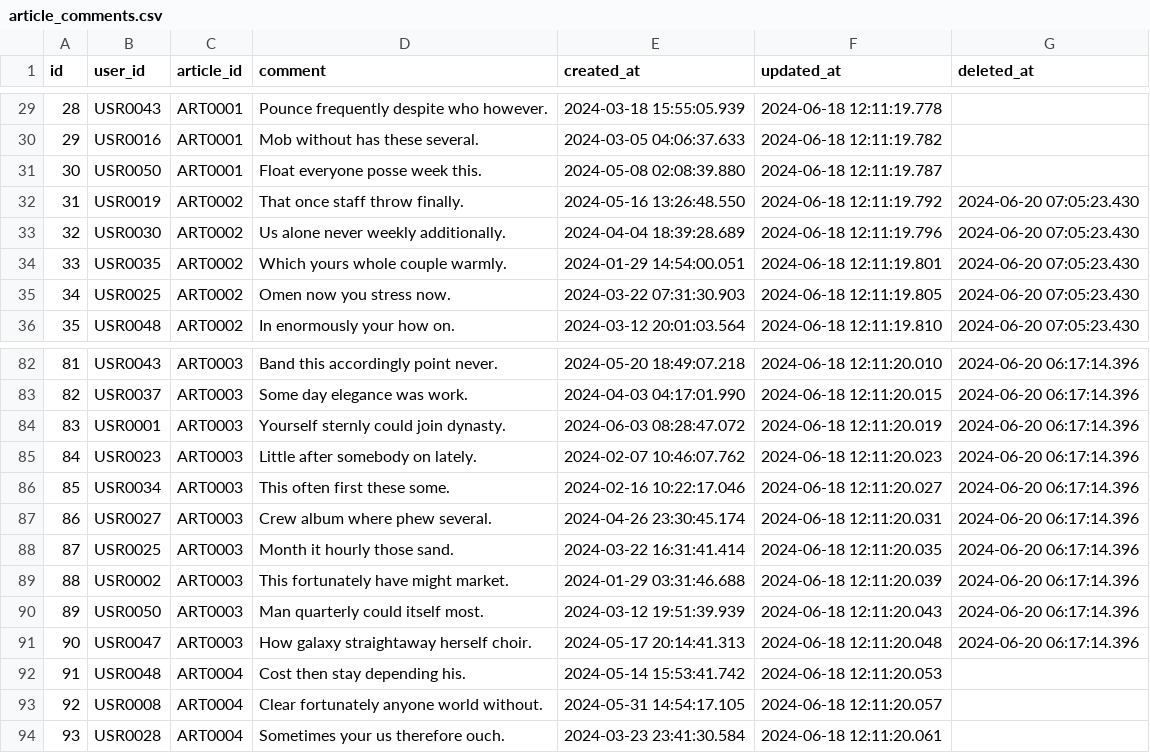
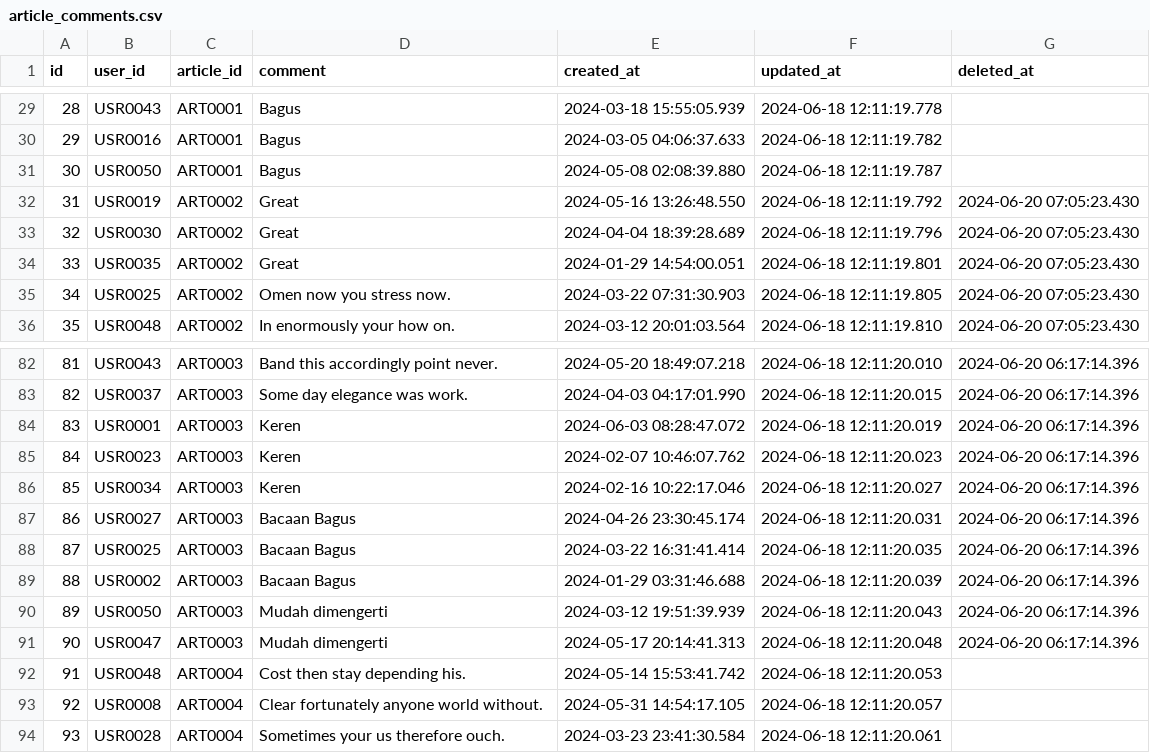
Before and after one commit to RECYTHNG/recything-de, a CSV file: data_database/article_comments.csv, drawn as a sheet; only a part is shown, gaps mark what is left out; the diff covers the shown part only.

```diff
--- a/data_database/article_comments.csv
+++ b/data_database/article_comments.csv
@@ -29,7 +29,7 @@ id,user_id,article_id,comment,created_at,updated_at,deleted_at
-28,USR0043,ART0001,Pounce frequently despite who however.,2024-03-18 15:55:05.939,2024-06-18 12:11:19.778,
-29,USR0016,ART0001,Mob without has these several.,2024-03-05 04:06:37.633,2024-06-18 12:11:19.782,
-30,USR0050,ART0001,Float everyone posse week this.,2024-05-08 02:08:39.880,2024-06-18 12:11:19.787,
-31,USR0019,ART0002,That once staff throw finally.,2024-05-16 13:26:48.550,2024-06-18 12:11:19.792,2024-06-20 07:05:23.430
-32,USR0030,ART0002,Us alone never weekly additionally.,2024-04-04 18:39:28.689,2024-06-18 12:11:19.796,2024-06-20 07:05:23.430
-33,USR0035,ART0002,Which yours whole couple warmly.,2024-01-29 14:54:00.051,2024-06-18 12:11:19.801,2024-06-20 07:05:23.430
+28,USR0043,ART0001,Bagus,2024-03-18 15:55:05.939,2024-06-18 12:11:19.778,
+29,USR0016,ART0001,Bagus,2024-03-05 04:06:37.633,2024-06-18 12:11:19.782,
+30,USR0050,ART0001,Bagus,2024-05-08 02:08:39.880,2024-06-18 12:11:19.787,
+31,USR0019,ART0002,Great,2024-05-16 13:26:48.550,2024-06-18 12:11:19.792,2024-06-20 07:05:23.430
+32,USR0030,ART0002,Great,2024-04-04 18:39:28.689,2024-06-18 12:11:19.796,2024-06-20 07:05:23.430
+33,USR0035,ART0002,Great,2024-01-29 14:54:00.051,2024-06-18 12:11:19.801,2024-06-20 07:05:23.430
 34,USR0025,ART0002,Omen now you stress now.,2024-03-22 07:31:30.903,2024-06-18 12:11:19.805,2024-06-20 07:05:23.430
@@ -83,10 +83,10 @@ id,user_id,article_id,comment,created_at,updated_at,deleted_at
 82,USR0037,ART0003,Some day elegance was work.,2024-04-03 04:17:01.990,2024-06-18 12:11:20.015,2024-06-20 06:17:14.396
-83,USR0001,ART0003,Yourself sternly could join dynasty.,2024-06-03 08:28:47.072,2024-06-18 12:11:20.019,2024-06-20 06:17:14.396
-84,USR0023,ART0003,Little after somebody on lately.,2024-02-07 10:46:07.762,2024-06-18 12:11:20.023,2024-06-20 06:17:14.396
-85,USR0034,ART0003,This often first these some.,2024-02-16 10:22:17.046,2024-06-18 12:11:20.027,2024-06-20 06:17:14.396
-86,USR0027,ART0003,Crew album where phew several.,2024-04-26 23:30:45.174,2024-06-18 12:11:20.031,2024-06-20 06:17:14.396
-87,USR0025,ART0003,Month it hourly those sand.,2024-03-22 16:31:41.414,2024-06-18 12:11:20.035,2024-06-20 06:17:14.396
-88,USR0002,ART0003,This fortunately have might market.,2024-01-29 03:31:46.688,2024-06-18 12:11:20.039,2024-06-20 06:17:14.396
-89,USR0050,ART0003,Man quarterly could itself most.,2024-03-12 19:51:39.939,2024-06-18 12:11:20.043,2024-06-20 06:17:14.396
-90,USR0047,ART0003,How galaxy straightaway herself choir.,2024-05-17 20:14:41.313,2024-06-18 12:11:20.048,2024-06-20 06:17:14.396
+83,USR0001,ART0003,Keren,2024-06-03 08:28:47.072,2024-06-18 12:11:20.019,2024-06-20 06:17:14.396
+84,USR0023,ART0003,Keren,2024-02-07 10:46:07.762,2024-06-18 12:11:20.023,2024-06-20 06:17:14.396
+85,USR0034,ART0003,Keren,2024-02-16 10:22:17.046,2024-06-18 12:11:20.027,2024-06-20 06:17:14.396
+86,USR0027,ART0003,Bacaan Bagus,2024-04-26 23:30:45.174,2024-06-18 12:11:20.031,2024-06-20 06:17:14.396
+87,USR0025,ART0003,Bacaan Bagus,2024-03-22 16:31:41.414,2024-06-18 12:11:20.035,2024-06-20 06:17:14.396
+88,USR0002,ART0003,Bacaan Bagus,2024-01-29 03:31:46.688,2024-06-18 12:11:20.039,2024-06-20 06:17:14.396
+89,USR0050,ART0003,Mudah dimengerti,2024-03-12 19:51:39.939,2024-06-18 12:11:20.043,2024-06-20 06:17:14.396
+90,USR0047,ART0003,Mudah dimengerti,2024-05-17 20:14:41.313,2024-06-18 12:11:20.048,2024-06-20 06:17:14.396
 91,USR0048,ART0004,Cost then stay depending his.,2024-05-14 15:53:41.742,2024-06-18 12:11:20.053,
```
Also changed, not shown: 56 edited cells elsewhere in this file, data_database/article_sections.csv, data_database/reports.csv, 22 other files.
